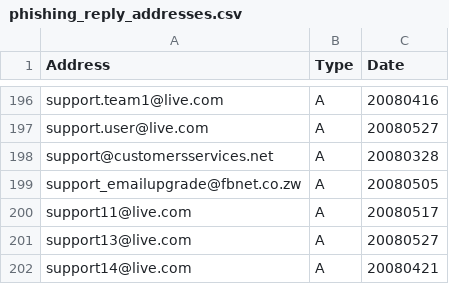
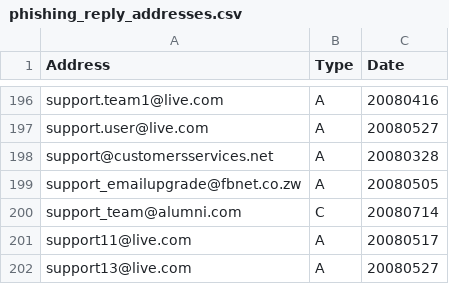
Before and after one commit to DrMattChristian/anti-phishing-email-reply, a CSV file: phishing_reply_addresses.csv, drawn as a sheet; only a part is shown, gaps mark what is left out; the shorter side is filled out with more unchanged rows.

Commit message:
Added: support_team@alumni.com

```diff
--- a/phishing_reply_addresses.csv
+++ b/phishing_reply_addresses.csv
@@ -199,2 +199,3 @@ support@customersservices.net,A,20080328
 support_emailupgrade@fbnet.co.zw,A,20080505
+support_team@alumni.com,C,20080714
 support11@live.com,A,20080517
```
Also changed, not shown: 1 other file.
